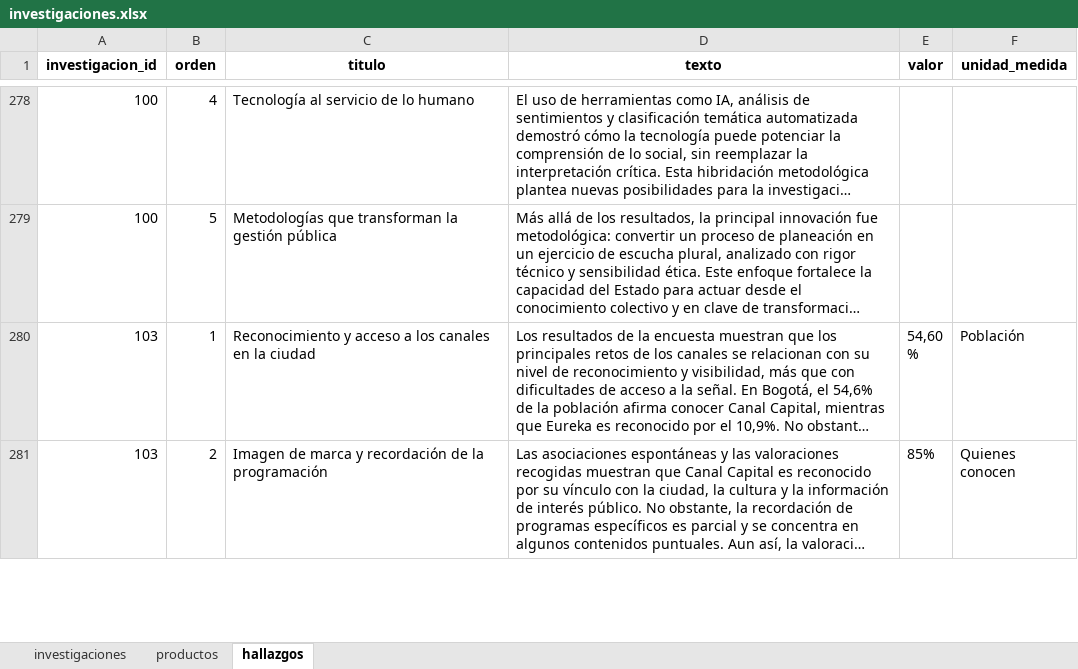
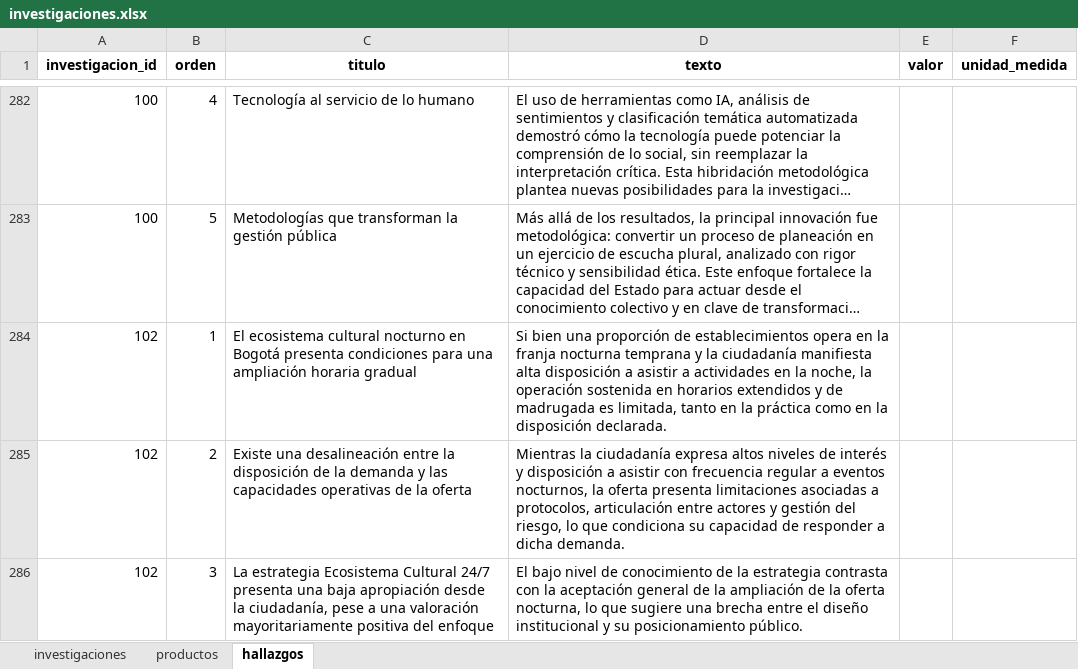
Before and after one commit to observatoriocultura/contenidos, an Excel workbook: content/data/investigaciones/investigaciones.xlsx, sheet hallazgos, drawn as a sheet; only a part is shown, gaps mark what is left out; the shorter side is filled out with more unchanged rows; long unchanged cells end in …; values as stored, in another font and other column widths than the file's, no borders; the diff covers the shown part only; the diff names each change by its address in the sheet, - before the commit and + after, or states it on an @@ line.

Commit message:
Update investigaciones, pendientes Sector Cultura

```diff
--- a/content/data/investigaciones/investigaciones.xlsx (sheet hallazgos)
+++ b/content/data/investigaciones/investigaciones.xlsx (sheet hallazgos)
+row 284: 102 | 1 | El ecosistema cultural nocturno en Bogotá presenta condiciones para una ampliación horaria gradual | Si bien una proporción de establecimientos opera en la franja nocturna temprana y la ciudadanía manifiesta alta disposición a asistir a actividades en la noche, la operación sostenida en horarios extendidos y de madrugada es limitada, tanto en la práctica como en la disposición declarada.
+row 285: 102 | 2 | Existe una desalineación entre la disposición de la demanda y las capacidades operativas de la oferta | Mientras la ciudadanía expresa altos niveles de interés y disposición a asistir con frecuencia regular a eventos nocturnos, la oferta presenta limitaciones asociadas a protocolos, articulación entre actores y gestión del riesgo, lo que condiciona su capacidad de responder a dicha demanda.
+row 286: 102 | 3 | La estrategia Ecosistema Cultural 24/7 presenta una baja apropiación desde la ciudadanía, pese a una valoración mayoritariamente positiva del enfoque | El bajo nivel de conocimiento de la estrategia contrasta con la aceptación general de la ampliación de la oferta nocturna, lo que sugiere una brecha entre el diseño institucional y su posicionamiento público.
```
Also changed, not shown: 10 added rows elsewhere in this sheet, sheet productos, sheet investigaciones, 8 other files.
